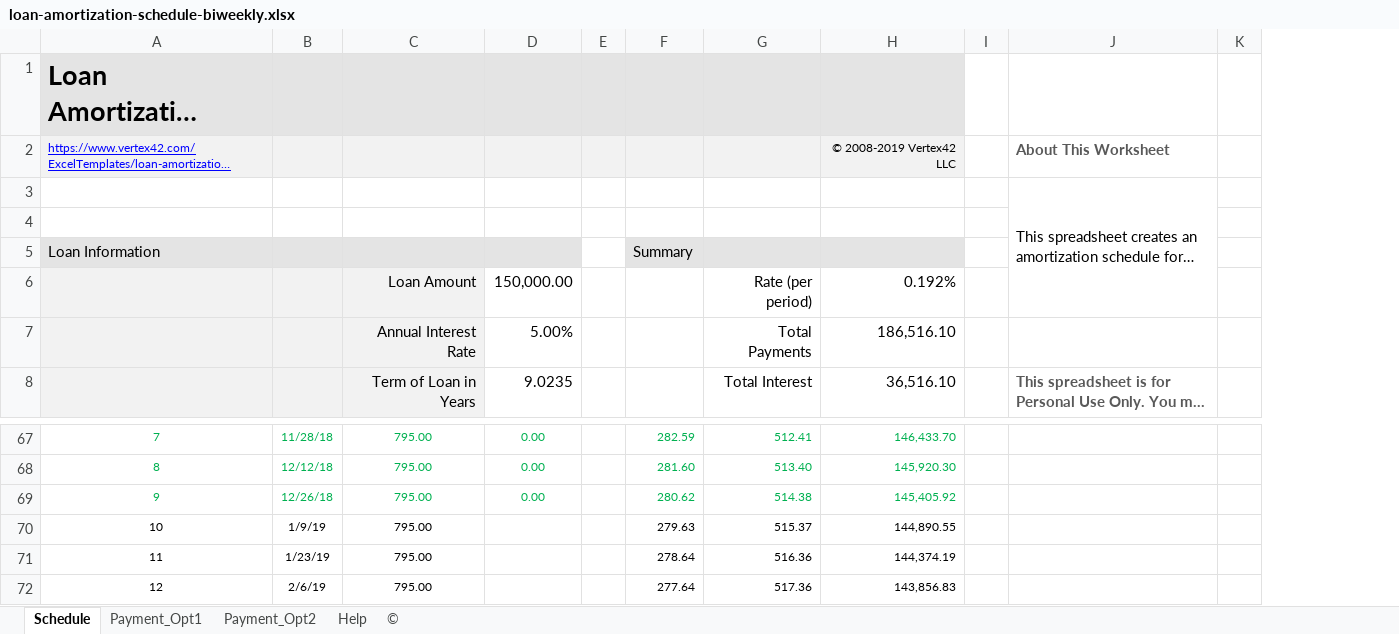
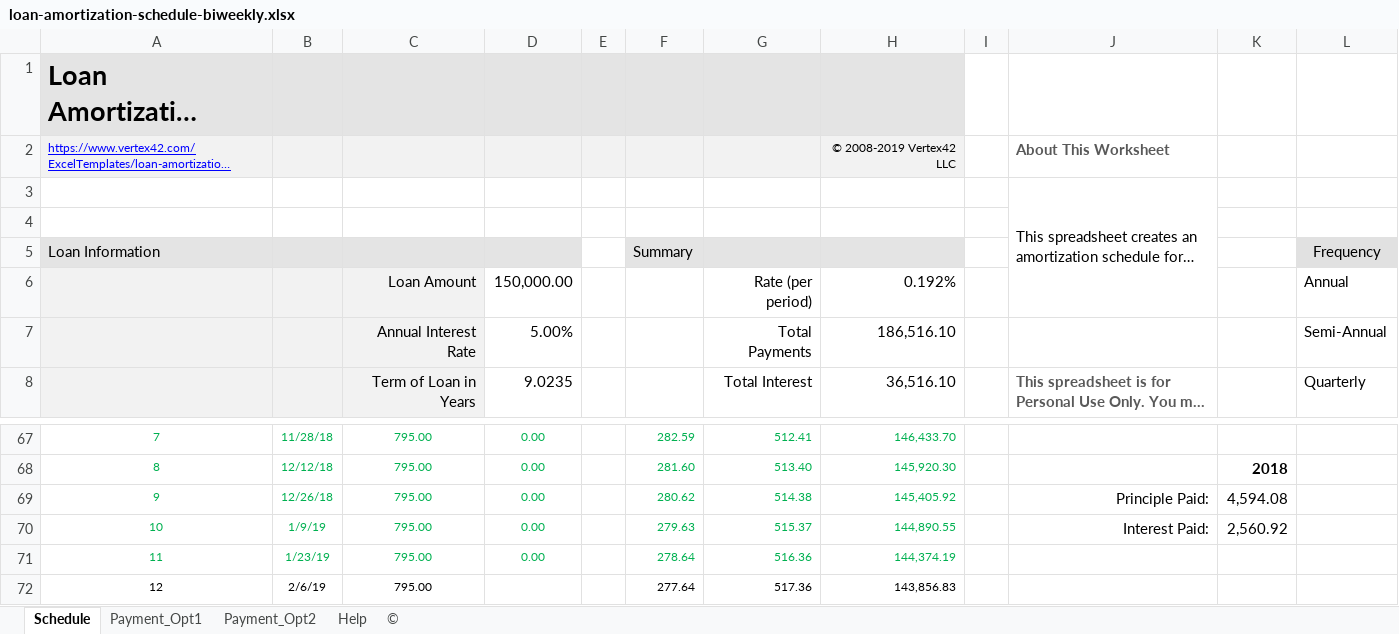
Before and after one commit to NicoleVoracka/biWeekly, an Excel workbook: loan-amortization-schedule-biweekly.xlsx, sheet Schedule, drawn as a sheet; only a part is shown, gaps mark what is left out; long unchanged cells end in …; values as stored, in another font and other column widths than the file's, no borders; charts and pictures and conditional formats not drawn; removed rows and columns are numbered as before the commit, all else as after; the diff names each change by its address in the sheet, - before the commit and + after, or states it on an @@ line.

Commit message:
Updated thru Jan 2018
Added a 2018 year end summary too.

```diff
--- a/loan-amortization-schedule-biweekly.xlsx (sheet Schedule)
+++ b/loan-amortization-schedule-biweekly.xlsx (sheet Schedule)
-column K, empty
+column K, rows 68-70: 2018 | 4,594.08 | 2,560.92
@@ column L unhidden, rows 5-8: Frequency | Annual | Semi-Annual | Quarterly @@
-J69: (empty)
+J69: Principle Paid:
-A70:C71 text colour: black
+A70:C71 text colour: #00B050
-D70:D71: (empty)
+D70:D71: 0.00
-F70:H71 text colour: black
+F70:H71 text colour: #00B050
-J70: (empty)
+J70: Interest Paid:
```
Also changed, not shown: charts or pictures.
